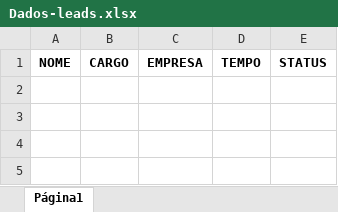
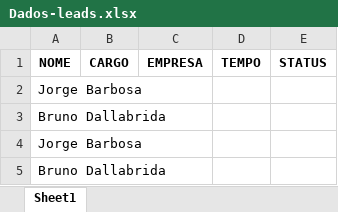
Before and after one commit to rdzw/EQUIPE_LINUS_ZLACADEMY, an Excel workbook: BOT-LEADS-LINKEDIN/Dados-leads.xlsx, sheet Sheet1, drawn as a sheet; values as stored, in another font and other column widths than the file's, no borders; charts and pictures not drawn; the diff names each change by its address in the sheet, - before the commit and + after, or states it on an @@ line.

Commit message:
extração de dados nome de usuário

```diff
--- a/BOT-LEADS-LINKEDIN/Dados-leads.xlsx (sheet Sheet1)
+++ b/BOT-LEADS-LINKEDIN/Dados-leads.xlsx (sheet Sheet1)
-sheet tab: Página1
+sheet tab: Sheet1
+row 2: Jorge Barbosa
+row 3: Bruno Dallabrida
+row 4: Jorge Barbosa
+row 5: Bruno Dallabrida
```
Also changed, not shown: charts or pictures, 3 other files.
